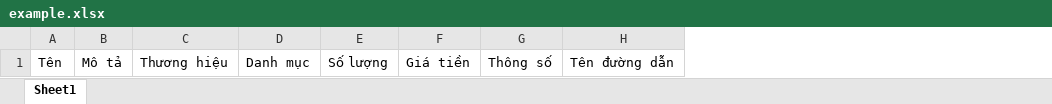
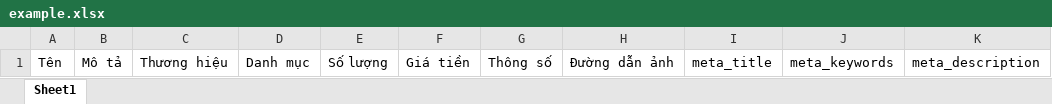
Before and after one commit to thaiphuongit25/banhang, an Excel workbook: storage/app/public/download/example.xlsx, sheet Sheet1, drawn as a sheet; values as stored, in another font and other column widths than the file's, no borders; charts and pictures not drawn; removed rows and columns are numbered as before the commit, all else as after; the diff names each change by its address in the sheet, - before the commit and + after, or states it on an @@ line.

```diff
--- a/storage/app/public/download/example.xlsx (sheet Sheet1)
+++ b/storage/app/public/download/example.xlsx (sheet Sheet1)
-column H, row 1: Tên đường dẫn
+column H, row 1: Đường dẫn ảnh
+column I, row 1: meta_title
+column J, row 1: meta_keywords
+column K, row 1: meta_description
```
Also changed, not shown: charts or pictures, 17 other files.
